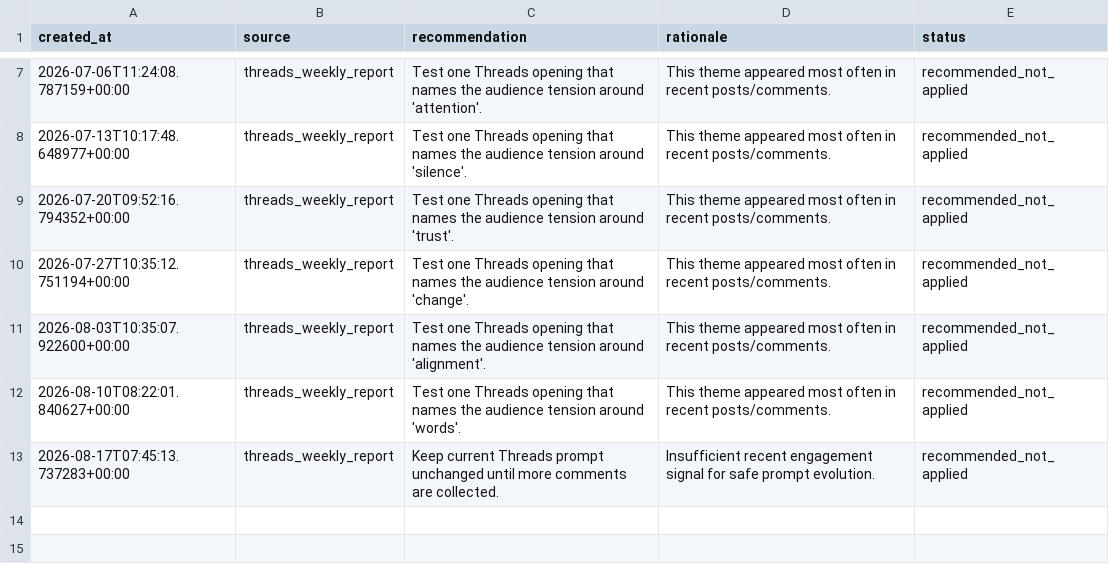
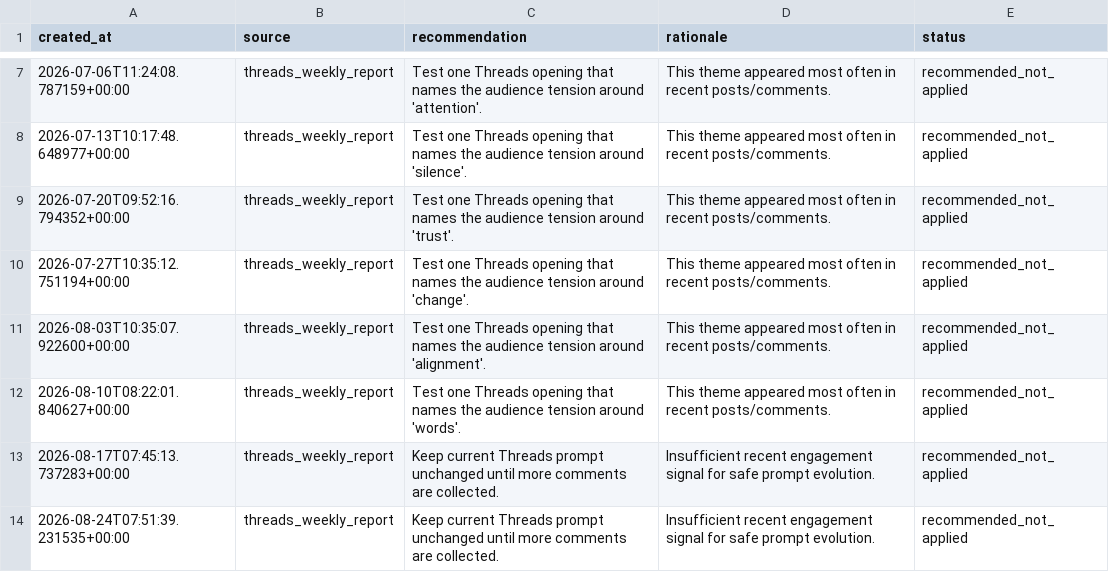
Before and after one commit to ValerieQA/clarity-lab-pipeline, a CSV file: data/prompt_evolution_log.csv, drawn as a sheet; only a part is shown, gaps mark what is left out; the diff names each change by its address in the sheet, - before the commit and + after, or states it on an @@ line.

Commit message:
📊 Weekly Threads report: 2026-08-24

```diff
--- a/data/prompt_evolution_log.csv
+++ b/data/prompt_evolution_log.csv
+row 14: 2026-08-24T07:51:39.231535+00:00 | threads_weekly_report | Keep current Threads prompt unchanged until more comments are collected. | Insufficient recent engagement signal for safe prompt evolution. | recommended_not_applied
```
Also changed, not shown: 1 other file.
